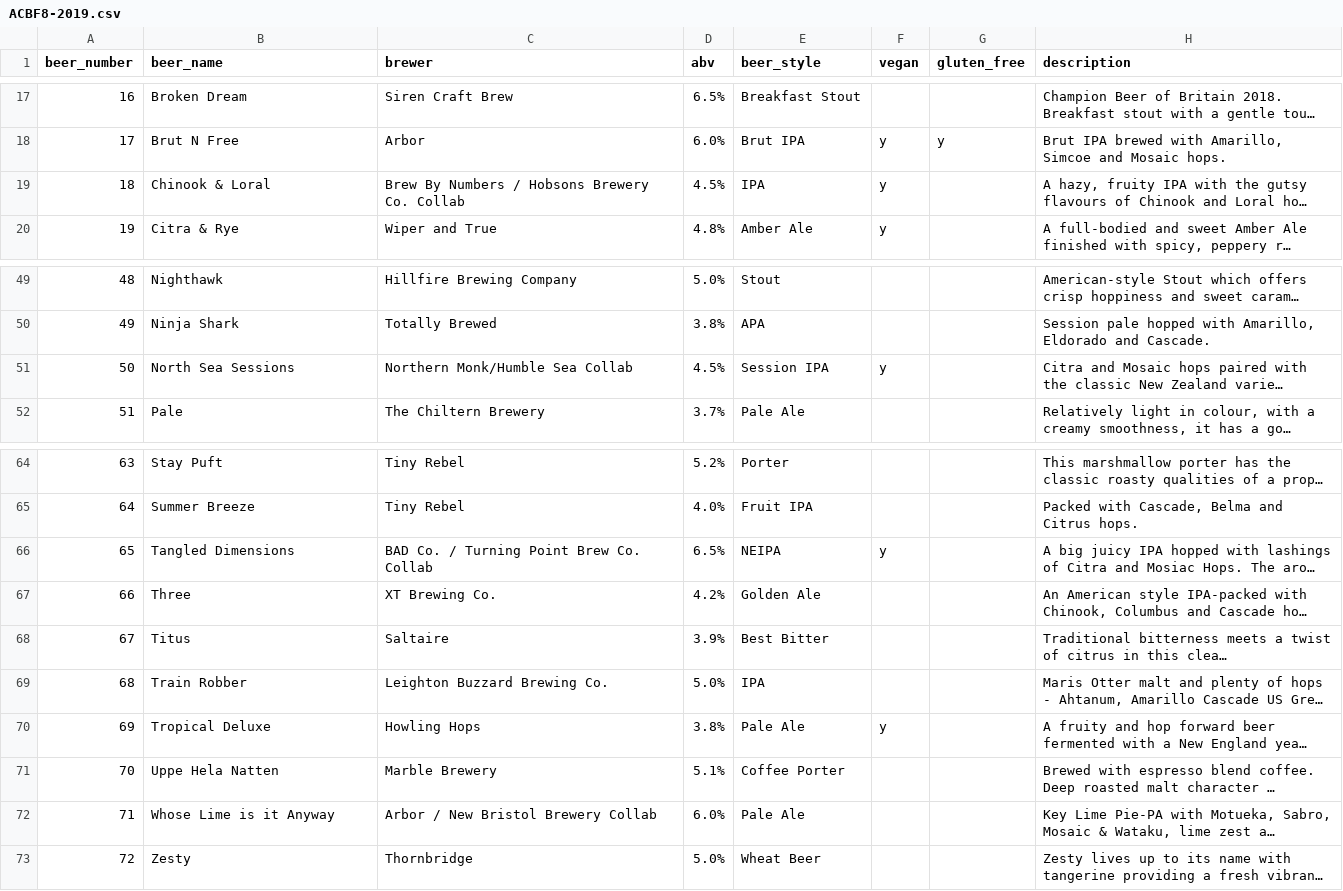
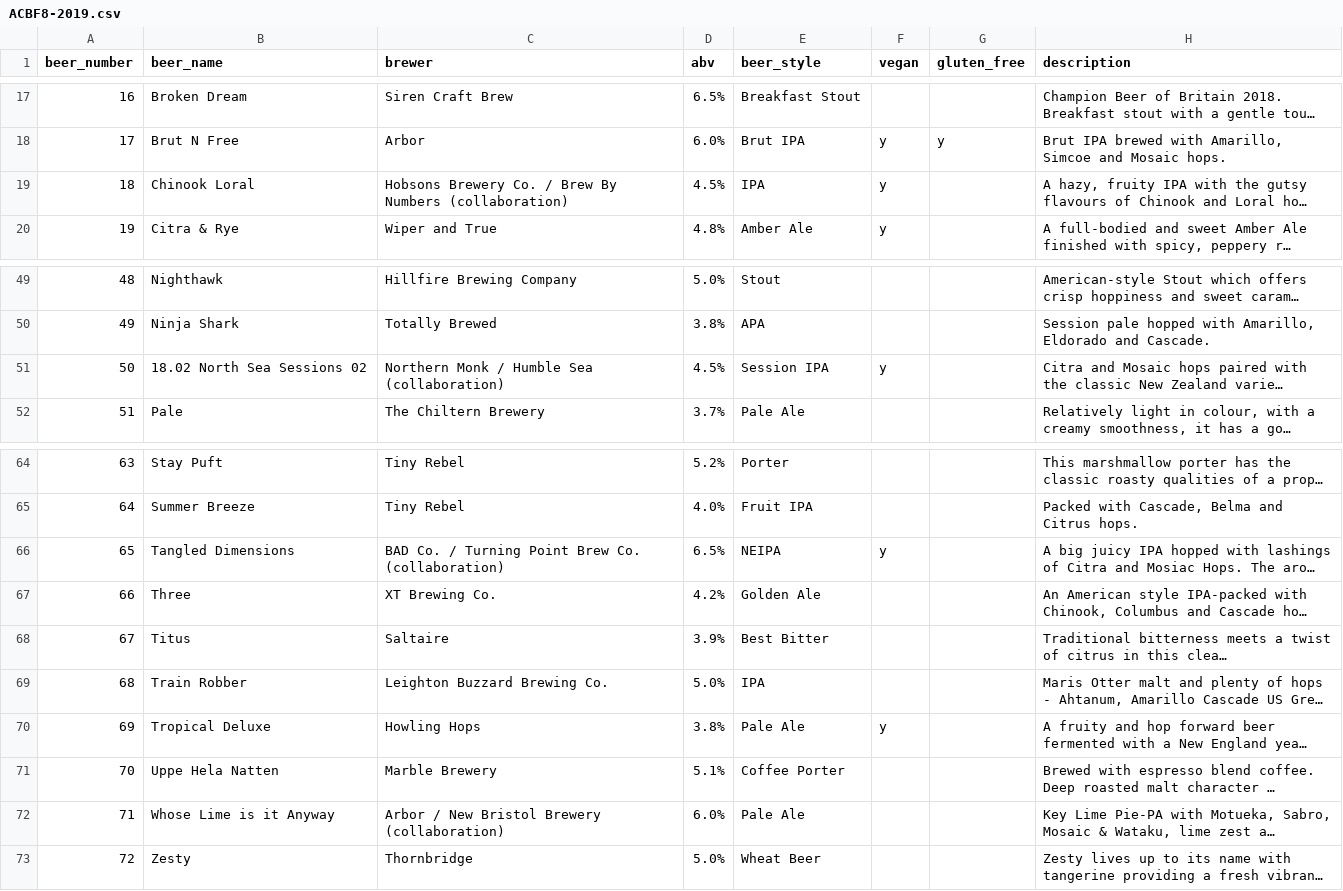
Before and after one commit to guyfawcus/beer-fest.js, a CSV file: public/downloads/ACBF8-2019.csv, drawn as a sheet; only a part is shown, gaps mark what is left out; long unchanged cells end in …; the diff names each change by its address in the sheet, - before the commit and + after, or states it on an @@ line.

Commit message:
clean up collaboration beer formatting/names

```diff
--- a/public/downloads/ACBF8-2019.csv
+++ b/public/downloads/ACBF8-2019.csv
-B19 (beer_name): Chinook & Loral
+B19 (beer_name): Chinook Loral
-C19 (brewer): Brew By Numbers / Hobsons Brewery Co. Collab
+C19 (brewer): Hobsons Brewery Co. / Brew By Numbers (collaboration)
-B51 (beer_name): North Sea Sessions
+B51 (beer_name): 18.02 North Sea Sessions 02
-C51 (brewer): Northern Monk/Humble Sea Collab
+C51 (brewer): Northern Monk / Humble Sea (collaboration)
-C66 (brewer): BAD Co. / Turning Point Brew Co. Collab
+C66 (brewer): BAD Co. / Turning Point Brew Co. (collaboration)
-C72 (brewer): Arbor / New Bristol Brewery Collab
+C72 (brewer): Arbor / New Bristol Brewery (collaboration)
```
Also changed, not shown: public/downloads/ACBF4-2015.csv, public/downloads/ACBF6-2017.csv.
